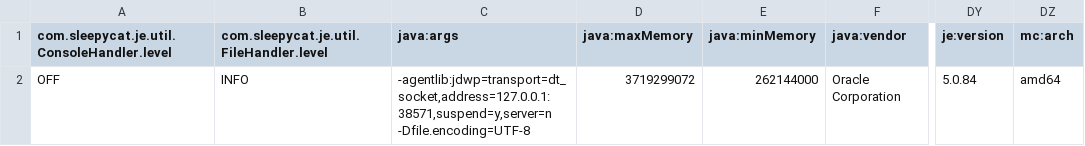
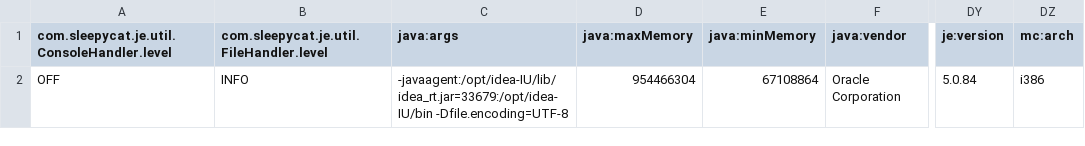
Before and after one commit to wzes/Crawler4jDemo, a CSV file: data/frontier/je.config.csv, drawn as a sheet; only a part is shown, gaps mark what is left out; the diff names each change by its address in the sheet, - before the commit and + after, or states it on an @@ line.

```diff
--- a/data/frontier/je.config.csv
+++ b/data/frontier/je.config.csv
-C2 (java:args): -agentlib:jdwp=transport=dt_socket,address=127.0.0.1:38571,suspend=y,server=n -Dfile.encoding=UTF-8
+C2 (java:args): -javaagent:/opt/idea-IU/lib/idea_rt.jar=33679:/opt/idea-IU/bin -Dfile.encoding=UTF-8
-D2 (java:maxMemory): 3719299072
+D2 (java:maxMemory): 954466304
-E2 (java:minMemory): 262144000
+E2 (java:minMemory): 67108864
-DZ2 (mc:arch): amd64
+DZ2 (mc:arch): i386
```
Also changed, not shown: data/frontier/je.stat.csv, 5 other files.
